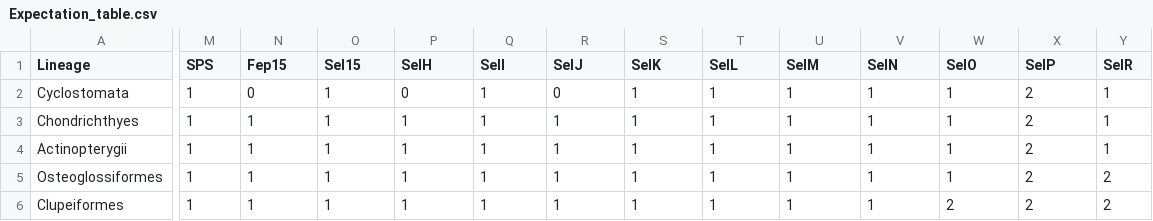
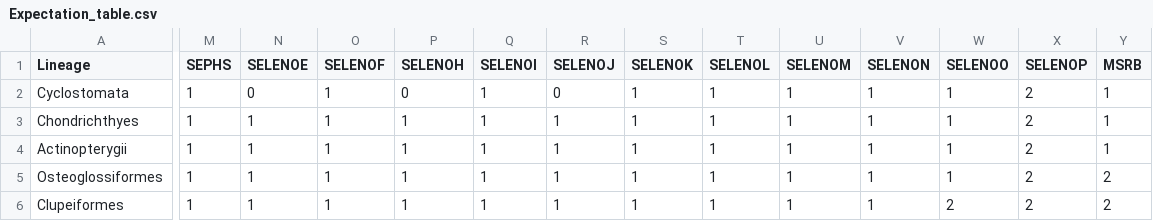
Before and after one commit to marco-mariotti/selenoprotein_profiles, a CSV file: Expectation_table.csv, drawn as a sheet; only a part is shown, gaps mark what is left out; the diff covers the shown part only; the diff names each change by its address in the sheet, - before the commit and + after, or states it on an @@ line.

Commit message:
Selenoprotein fams upd names in Expectation table

```diff
--- a/Expectation_table.csv
+++ b/Expectation_table.csv
-M1: SPS
+M1: SEPHS
-N1: Fep15
+N1: SELENOE
-O1: Sel15
+O1: SELENOF
-P1: SelH
+P1: SELENOH
-Q1: SelI
+Q1: SELENOI
-R1: SelJ
+R1: SELENOJ
-S1: SelK
+S1: SELENOK
-T1: SelL
+T1: SELENOL
-U1: SelM
+U1: SELENOM
-V1: SelN
+V1: SELENON
-W1: SelO
+W1: SELENOO
-X1: SelP
+X1: SELENOP
-Y1: SelR
+Y1: MSRB
```
Also changed, not shown: 5 edited cells elsewhere in this file.
